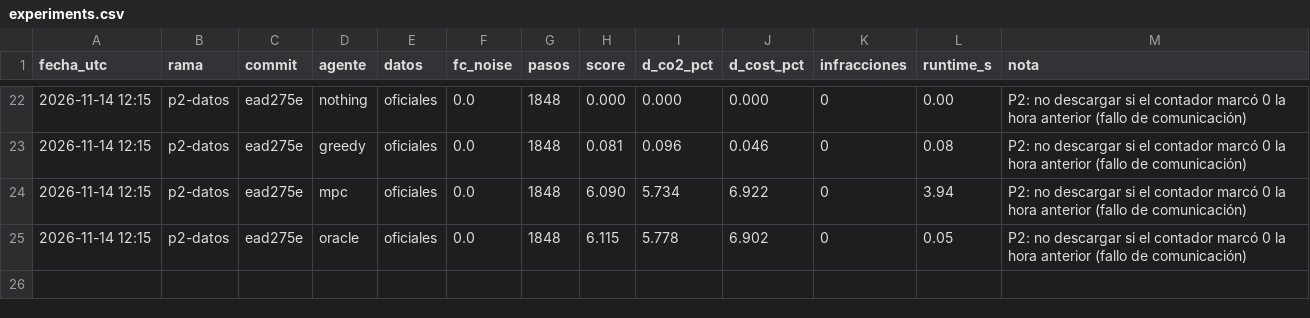
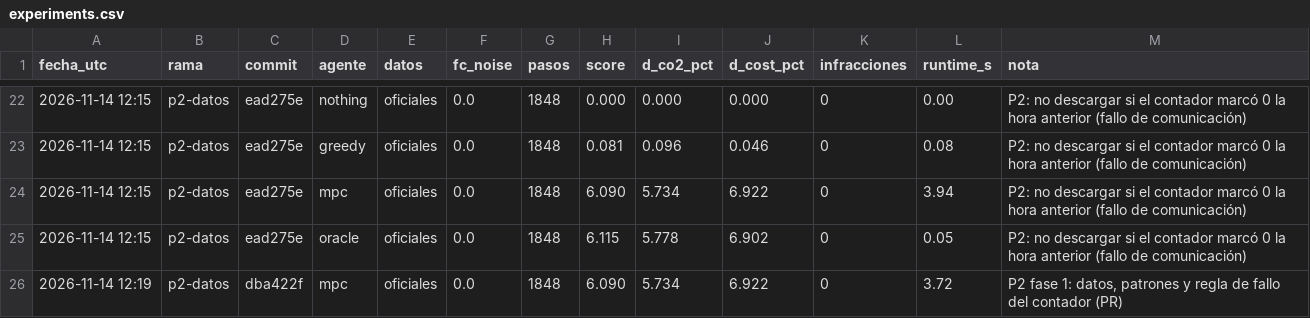
Before and after one commit to aitorboligecubas/Datathon-26, a CSV file: results/experiments.csv, drawn as a sheet; only a part is shown, gaps mark what is left out.

```diff
--- a/results/experiments.csv
+++ b/results/experiments.csv
@@ -25 +25,2 @@ fecha_utc,rama,commit,agente,datos,fc_noise,pasos,score,d_co2_pct,d_cost_pct,inf
 2026-11-14 12:15,p2-datos,ead275e,oracle,oficiales,0.0,1848,6.115,5.778,6.902,0,0.05,P2: no descargar si el contador marcó 0 la hora anterior (fallo de comunicación)
+2026-11-14 12:19,p2-datos,dba422f,mpc,oficiales,0.0,1848,6.090,5.734,6.922,0,3.72,"P2 fase 1: datos, patrones y regla de fallo del contador (PR)"
```
Also changed, not shown: 12 other files.
